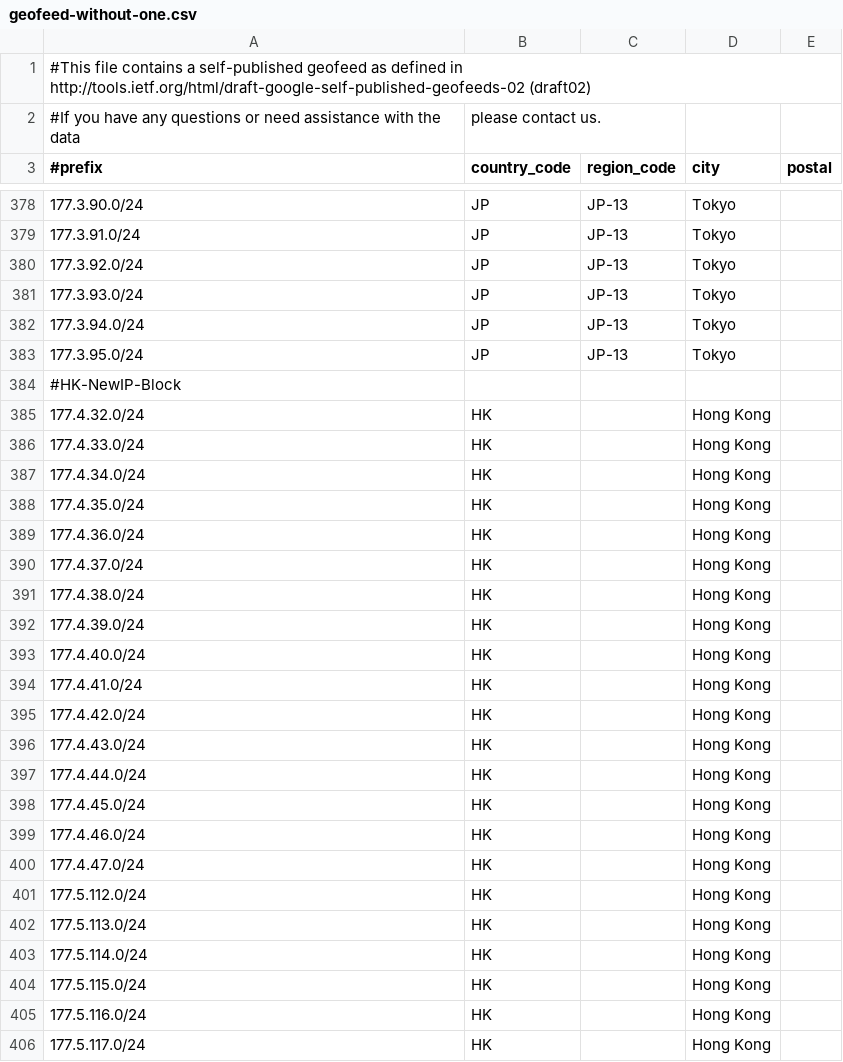
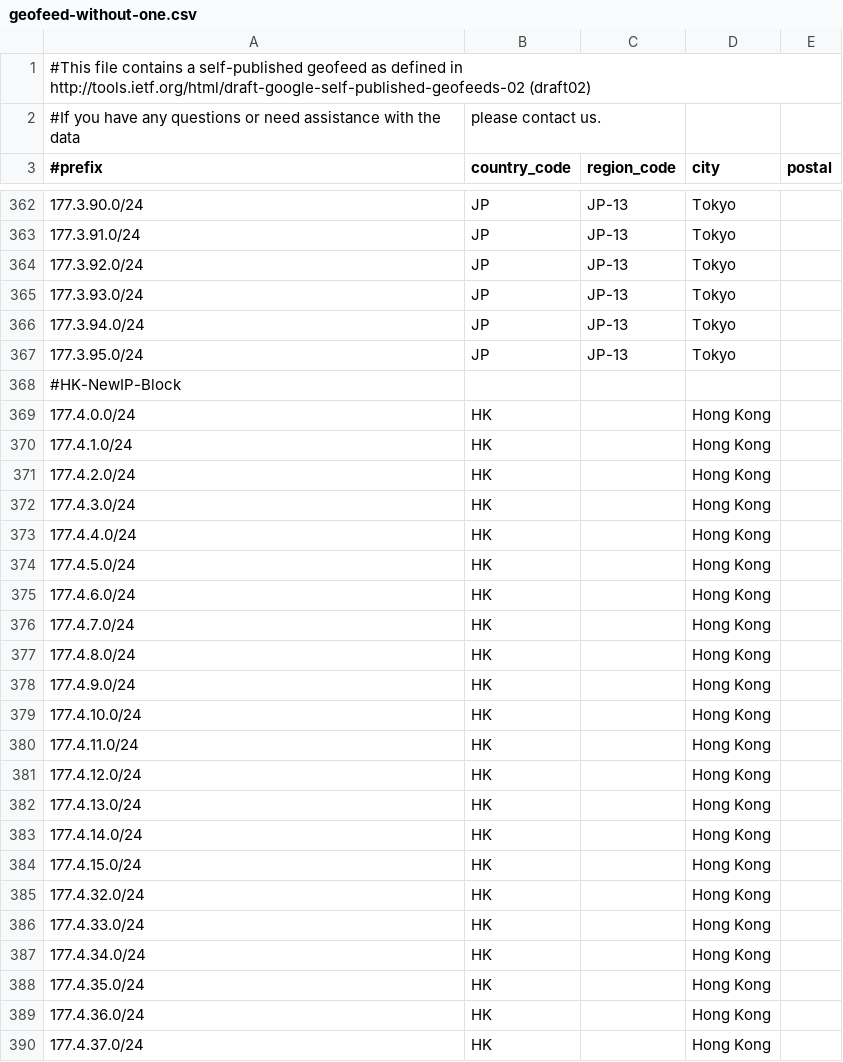
Before and after one commit to MoeDove-LLC/WEB, a CSV file: geofeed-without-one.csv, drawn as a sheet; only a part is shown, gaps mark what is left out; the shorter side is filled out with more unchanged rows; the diff covers the shown part only.

Commit message:
Update geofeed by removing SG IPs and adding HK IPs
Removed Singapore IP block entries and added Hong Kong IP block entries.

```diff
--- a/geofeed-without-one.csv
+++ b/geofeed-without-one.csv
@@ -384,2 +368,18 @@
 #HK-NewIP-Block
+177.4.0.0/24,HK,,Hong Kong,
+177.4.1.0/24,HK,,Hong Kong,
+177.4.2.0/24,HK,,Hong Kong,
+177.4.3.0/24,HK,,Hong Kong,
+177.4.4.0/24,HK,,Hong Kong,
+177.4.5.0/24,HK,,Hong Kong,
+177.4.6.0/24,HK,,Hong Kong,
+177.4.7.0/24,HK,,Hong Kong,
+177.4.8.0/24,HK,,Hong Kong,
+177.4.9.0/24,HK,,Hong Kong,
+177.4.10.0/24,HK,,Hong Kong,
+177.4.11.0/24,HK,,Hong Kong,
+177.4.12.0/24,HK,,Hong Kong,
+177.4.13.0/24,HK,,Hong Kong,
+177.4.14.0/24,HK,,Hong Kong,
+177.4.15.0/24,HK,,Hong Kong,
 177.4.32.0/24,HK,,Hong Kong,
```
Also changed, not shown: 16 removed rows elsewhere in this file.
